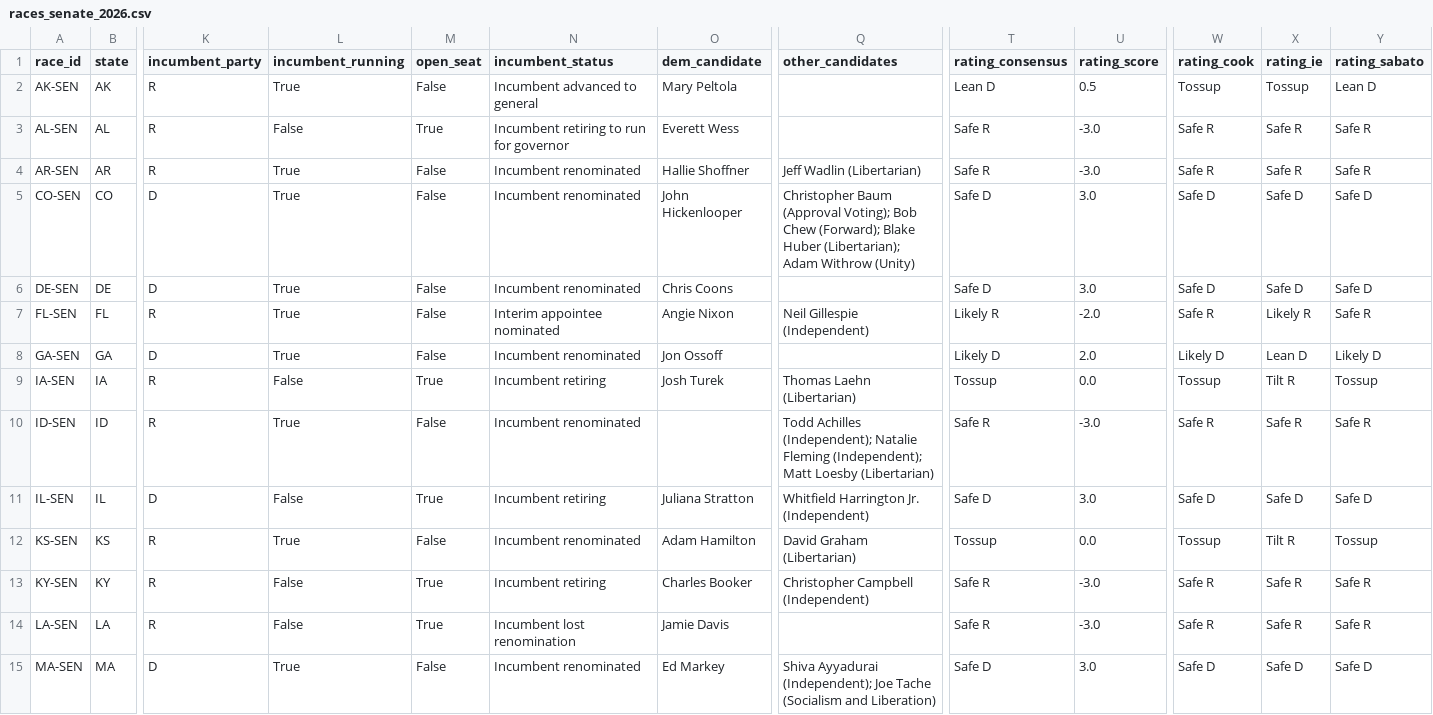
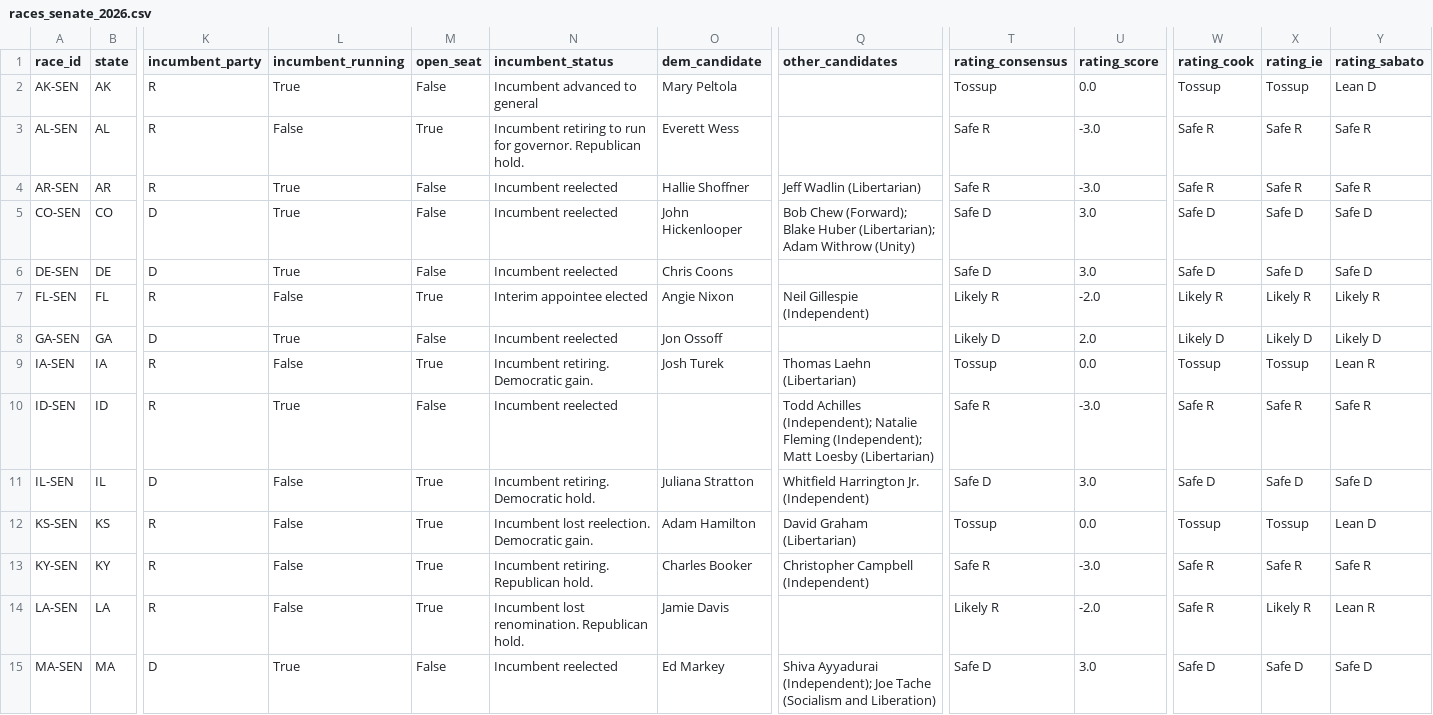
Before and after one commit to EasyLearnJava/race-for-congress, a CSV file: data/clean/races_senate_2026.csv, drawn as a sheet; only a part is shown, gaps mark what is left out; the diff covers the shown part only; the diff names each change by its address in the sheet, - before the commit and + after, or states it on an @@ line.

```diff
--- a/data/clean/races_senate_2026.csv
+++ b/data/clean/races_senate_2026.csv
-T2 (rating_consensus): Lean D
+T2 (rating_consensus): Tossup
-U2 (rating_score): 0.5
+U2 (rating_score): 0.0
-N3 (incumbent_status): …run for governor
+N3 (incumbent_status): …run for governor. Republican hold.
-N4:N6 (incumbent_status): Incumbent renominated
+N4:N6 (incumbent_status): Incumbent reelected
-Q5 (other_candidates): Christopher Baum (Approval Voting); Bob Chew…
+Q5 (other_candidates): Bob Chew…
-L7 (incumbent_running): True
+L7 (incumbent_running): False
-M7 (open_seat): False
+M7 (open_seat): True
-N7 (incumbent_status): Interim appointee nominated
+N7 (incumbent_status): Interim appointee elected
-W7 (rating_cook): Safe R
+W7 (rating_cook): Likely R
-Y7 (rating_sabato): Safe R
+Y7 (rating_sabato): Likely R
-N8 (incumbent_status): Incumbent renominated
+N8 (incumbent_status): Incumbent reelected
-X8 (rating_ie): Lean D
+X8 (rating_ie): Likely D
-N9 (incumbent_status): Incumbent retiring
+N9 (incumbent_status): Incumbent retiring. Democratic gain.
-X9 (rating_ie): Tilt R
+X9 (rating_ie): Tossup
-Y9 (rating_sabato): Tossup
+Y9 (rating_sabato): Lean R
-N10 (incumbent_status): Incumbent renominated
+N10 (incumbent_status): Incumbent reelected
-N11 (incumbent_status): Incumbent retiring
+N11 (incumbent_status): Incumbent retiring. Democratic hold.
-L12 (incumbent_running): True
+L12 (incumbent_running): False
-M12 (open_seat): False
+M12 (open_seat): True
-N12 (incumbent_status): Incumbent renominated
+N12 (incumbent_status): Incumbent lost reelection. Democratic gain.
-X12 (rating_ie): Tilt R
+X12 (rating_ie): Tossup
-Y12 (rating_sabato): Tossup
+Y12 (rating_sabato): Lean D
-N13 (incumbent_status): Incumbent retiring
+N13 (incumbent_status): Incumbent retiring. Republican hold.
-N14 (incumbent_status): Incumbent lost renomination
+N14 (incumbent_status): Incumbent lost renomination. Republican hold.
-T14 (rating_consensus): Safe R
+T14 (rating_consensus): Likely R
-U14 (rating_score): -3.0
+U14 (rating_score): -2.0
-X14 (rating_ie): Safe R
+X14 (rating_ie): Likely R
-Y14 (rating_sabato): Safe R
+Y14 (rating_sabato): Lean R
-N15 (incumbent_status): Incumbent renominated
+N15 (incumbent_status): Incumbent reelected
```
Also changed, not shown: 50 edited cells elsewhere in this file, data/clean/generic_ballot_2026.csv, data/clean/money_2026.csv, 5 other files.
